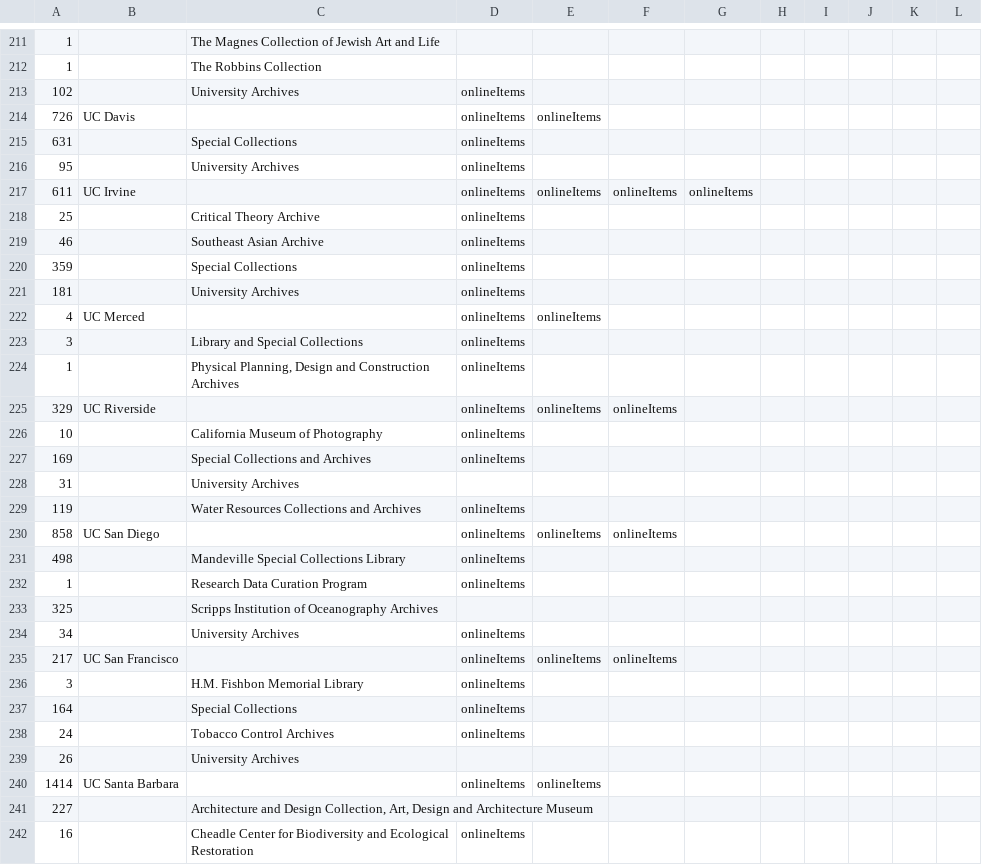
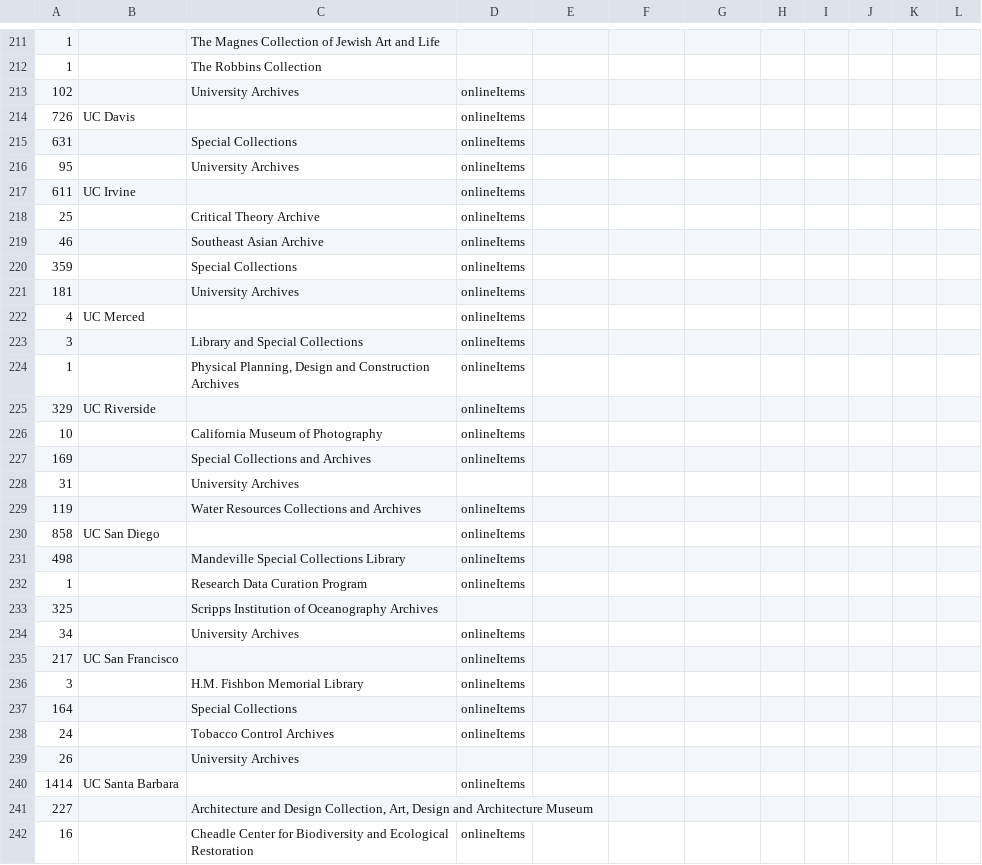
Before and after one commit to ucldc/oac_collections, a TSV file: institutions/contributors.tsv, drawn as a sheet; only a part is shown, gaps mark what is left out; the diff covers the shown part only; the diff names each change by its address in the sheet, - before the commit and + after, or states it on an @@ line.

Commit message:
forgot to re-run

```diff
--- a/institutions/contributors.tsv
+++ b/institutions/contributors.tsv
-E214: onlineItems
+E214: (empty)
-E217: onlineItems
+E217: (empty)
-F217: onlineItems
+F217: (empty)
-G217: onlineItems
+G217: (empty)
-E222: onlineItems
+E222: (empty)
-E225: onlineItems
+E225: (empty)
-F225: onlineItems
+F225: (empty)
-E230: onlineItems
+E230: (empty)
-F230: onlineItems
+F230: (empty)
-E235: onlineItems
+E235: (empty)
-F235: onlineItems
+F235: (empty)
-E240: onlineItems
+E240: (empty)
```
Also changed, not shown: 20 edited cells elsewhere in this file.
